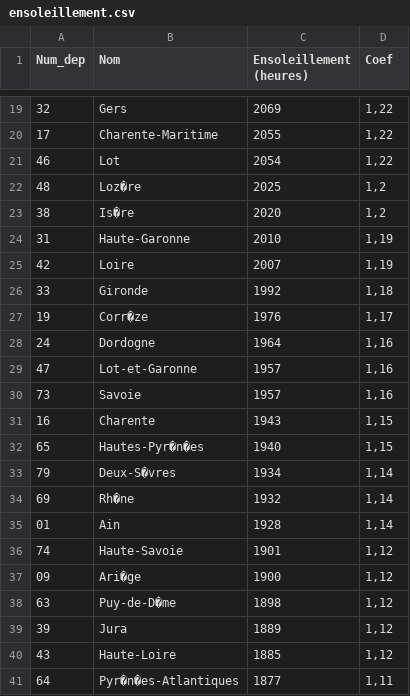
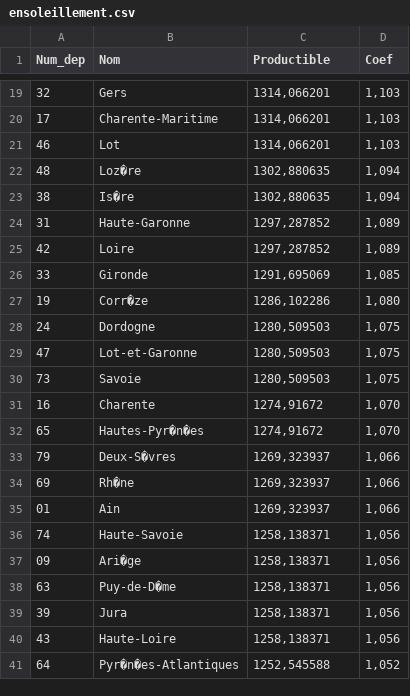
Before and after one commit to Soleil-Bleu/backend, a CSV file: ensoleillement.csv, drawn as a sheet; only a part is shown, gaps mark what is left out; the diff covers the shown part only.

```diff
--- a/ensoleillement.csv
+++ b/ensoleillement.csv
@@ -1 +1 @@
-Num_dep;Nom;Ensoleillement (heures);Coef
+Num_dep;Nom;Productible;Coef
@@ -19,23 +19,23 @@ Num_dep;Nom;Ensoleillement (heures);Coef
-32;Gers;2069;1,22
-17;Charente-Maritime;2055;1,22
-46;Lot;2054;1,22
-48;Loz�re;2025;1,2
-38;Is�re;2020;1,2
-31;Haute-Garonne;2010;1,19
-42;Loire;2007;1,19
-33;Gironde;1992;1,18
-19;Corr�ze;1976;1,17
-24;Dordogne;1964;1,16
-47;Lot-et-Garonne;1957;1,16
-73;Savoie;1957;1,16
-16;Charente;1943;1,15
-65;Hautes-Pyr�n�es;1940;1,15
-79;Deux-S�vres;1934;1,14
-69;Rh�ne;1932;1,14
-01;Ain;1928;1,14
-74;Haute-Savoie;1901;1,12
-09;Ari�ge;1900;1,12
-63;Puy-de-D�me;1898;1,12
-39;Jura;1889;1,12
-43;Haute-Loire;1885;1,12
-64;Pyr�n�es-Atlantiques;1877;1,11
+32;Gers;1314,066201;1,103
+17;Charente-Maritime;1314,066201;1,103
+46;Lot;1314,066201;1,103
+48;Loz�re;1302,880635;1,094
+38;Is�re;1302,880635;1,094
+31;Haute-Garonne;1297,287852;1,089
+42;Loire;1297,287852;1,089
+33;Gironde;1291,695069;1,085
+19;Corr�ze;1286,102286;1,080
+24;Dordogne;1280,509503;1,075
+47;Lot-et-Garonne;1280,509503;1,075
+73;Savoie;1280,509503;1,075
+16;Charente;1274,91672;1,070
+65;Hautes-Pyr�n�es;1274,91672;1,070
+79;Deux-S�vres;1269,323937;1,066
+69;Rh�ne;1269,323937;1,066
+01;Ain;1269,323937;1,066
+74;Haute-Savoie;1258,138371;1,056
+09;Ari�ge;1258,138371;1,056
+63;Puy-de-D�me;1258,138371;1,056
+39;Jura;1258,138371;1,056
+43;Haute-Loire;1258,138371;1,056
+64;Pyr�n�es-Atlantiques;1252,545588;1,052
```
Also changed, not shown: 144 edited cells elsewhere in this file.
